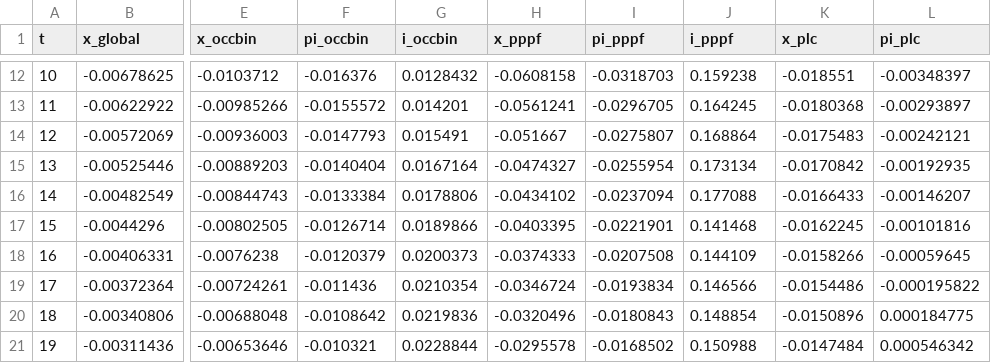
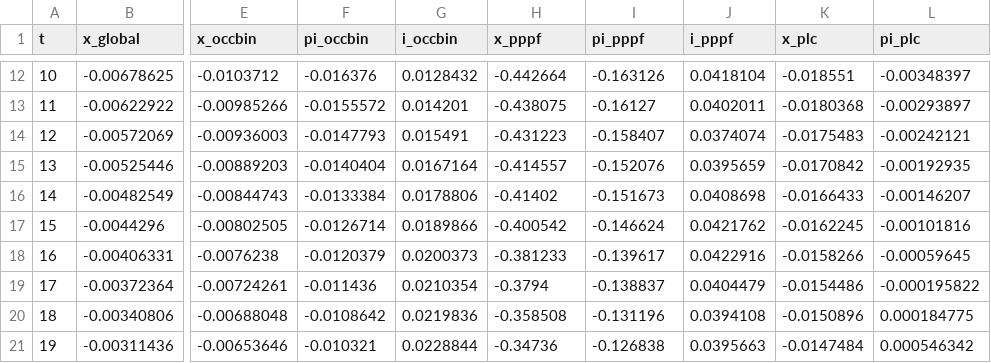
Before and after one commit to eph/path-perturb-pf-2, a CSV file: paper/data/nk/irf.csv, drawn as a sheet; only a part is shown, gaps mark what is left out; the diff covers the shown part only; the diff names each change by its address in the sheet, - before the commit and + after, or states it on an @@ line.

Commit message:
Update paper for clustered-anchor PPPF results

```diff
--- a/paper/data/nk/irf.csv
+++ b/paper/data/nk/irf.csv
-H12 (x_pppf): -0.0608158
+H12 (x_pppf): -0.442664
-I12 (pi_pppf): -0.0318703
+I12 (pi_pppf): -0.163126
-J12 (i_pppf): 0.159238
+J12 (i_pppf): 0.0418104
-H13 (x_pppf): -0.0561241
+H13 (x_pppf): -0.438075
-I13 (pi_pppf): -0.0296705
+I13 (pi_pppf): -0.16127
-J13 (i_pppf): 0.164245
+J13 (i_pppf): 0.0402011
-H14 (x_pppf): -0.051667
+H14 (x_pppf): -0.431223
-I14 (pi_pppf): -0.0275807
+I14 (pi_pppf): -0.158407
-J14 (i_pppf): 0.168864
+J14 (i_pppf): 0.0374074
-H15 (x_pppf): -0.0474327
+H15 (x_pppf): -0.414557
-I15 (pi_pppf): -0.0255954
+I15 (pi_pppf): -0.152076
-J15 (i_pppf): 0.173134
+J15 (i_pppf): 0.0395659
-H16 (x_pppf): -0.0434102
+H16 (x_pppf): -0.41402
-I16 (pi_pppf): -0.0237094
+I16 (pi_pppf): -0.151673
-J16 (i_pppf): 0.177088
+J16 (i_pppf): 0.0408698
-H17 (x_pppf): -0.0403395
+H17 (x_pppf): -0.400542
-I17 (pi_pppf): -0.0221901
+I17 (pi_pppf): -0.146624
-J17 (i_pppf): 0.141468
+J17 (i_pppf): 0.0421762
-H18 (x_pppf): -0.0374333
+H18 (x_pppf): -0.381233
-I18 (pi_pppf): -0.0207508
+I18 (pi_pppf): -0.139617
-J18 (i_pppf): 0.144109
+J18 (i_pppf): 0.0422916
-H19 (x_pppf): -0.0346724
+H19 (x_pppf): -0.3794
-I19 (pi_pppf): -0.0193834
+I19 (pi_pppf): -0.138837
-J19 (i_pppf): 0.146566
+J19 (i_pppf): 0.0404479
-H20 (x_pppf): -0.0320496
+H20 (x_pppf): -0.358508
-I20 (pi_pppf): -0.0180843
+I20 (pi_pppf): -0.131196
-J20 (i_pppf): 0.148854
+J20 (i_pppf): 0.0394108
-H21 (x_pppf): -0.0295578
+H21 (x_pppf): -0.34736
-I21 (pi_pppf): -0.0168502
+I21 (pi_pppf): -0.126838
-J21 (i_pppf): 0.150988
+J21 (i_pppf): 0.0395663
```
Also changed, not shown: 90 edited cells elsewhere in this file, paper/data/nk/ess.csv, paper/data/nk/loglik_repeats.csv, 4 other files.
